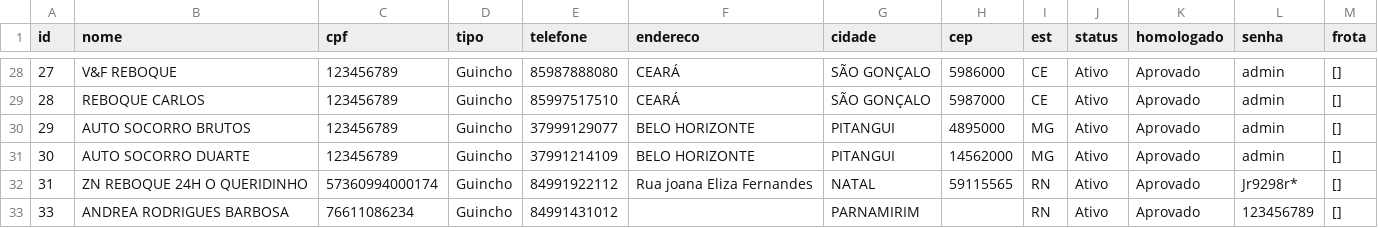
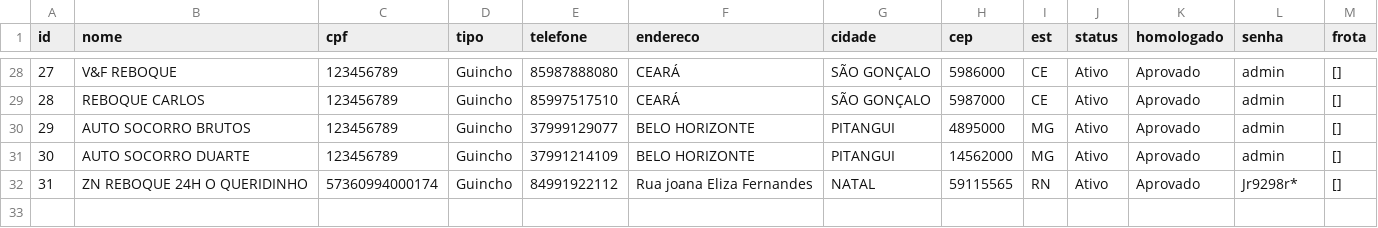
Before and after one commit to adrastreamentos/ad-central, a CSV file: AD_Assistencia/banco_prestadores.csv, drawn as a sheet; only a part is shown, gaps mark what is left out; the diff names each change by its address in the sheet, - before the commit and + after, or states it on an @@ line.

Commit message:
🔥 Auto-salvamento: AD_Assistencia/banco_prestadores.csv

```diff
--- a/AD_Assistencia/banco_prestadores.csv
+++ b/AD_Assistencia/banco_prestadores.csv
-row 33: 33 | ANDREA RODRIGUES BARBOSA | 76611086234 | Guincho | 84991431012 |  | PARNAMIRIM |  | RN | Ativo | Aprovado | 123456789 | []
```
